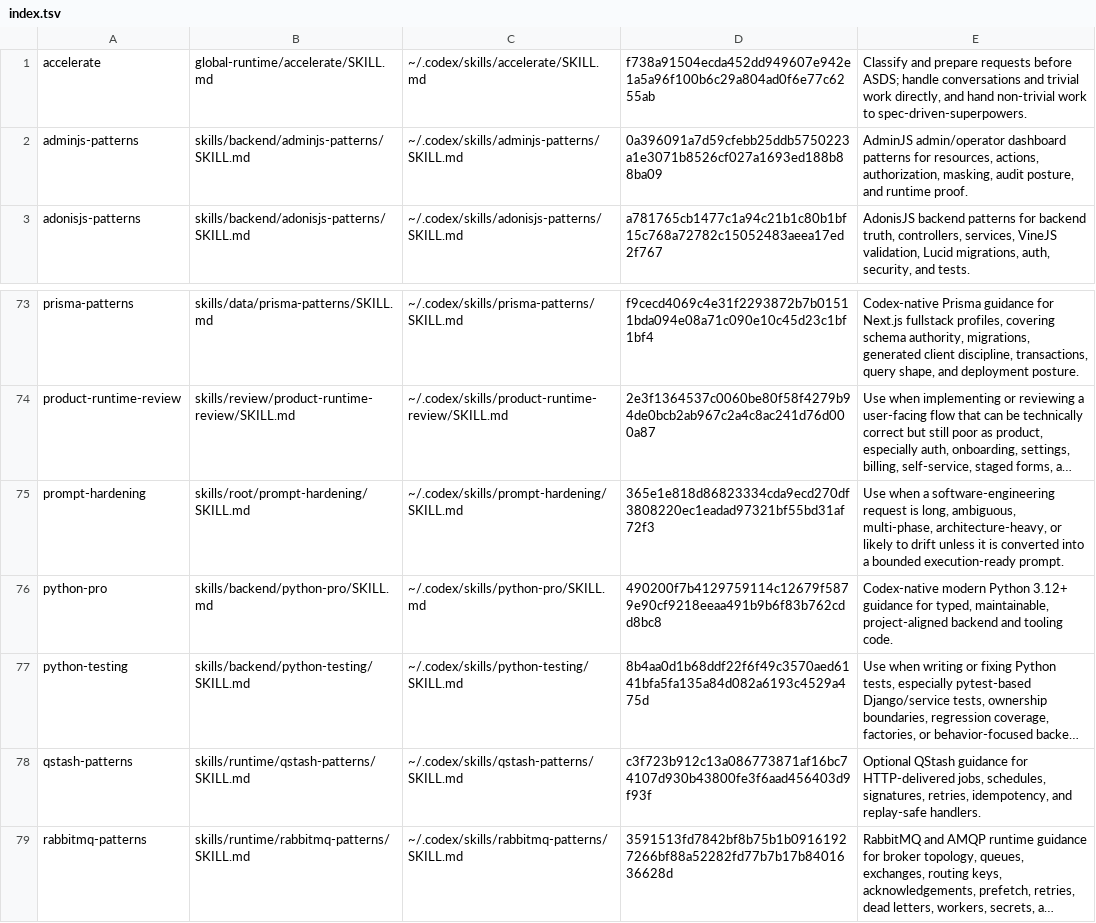
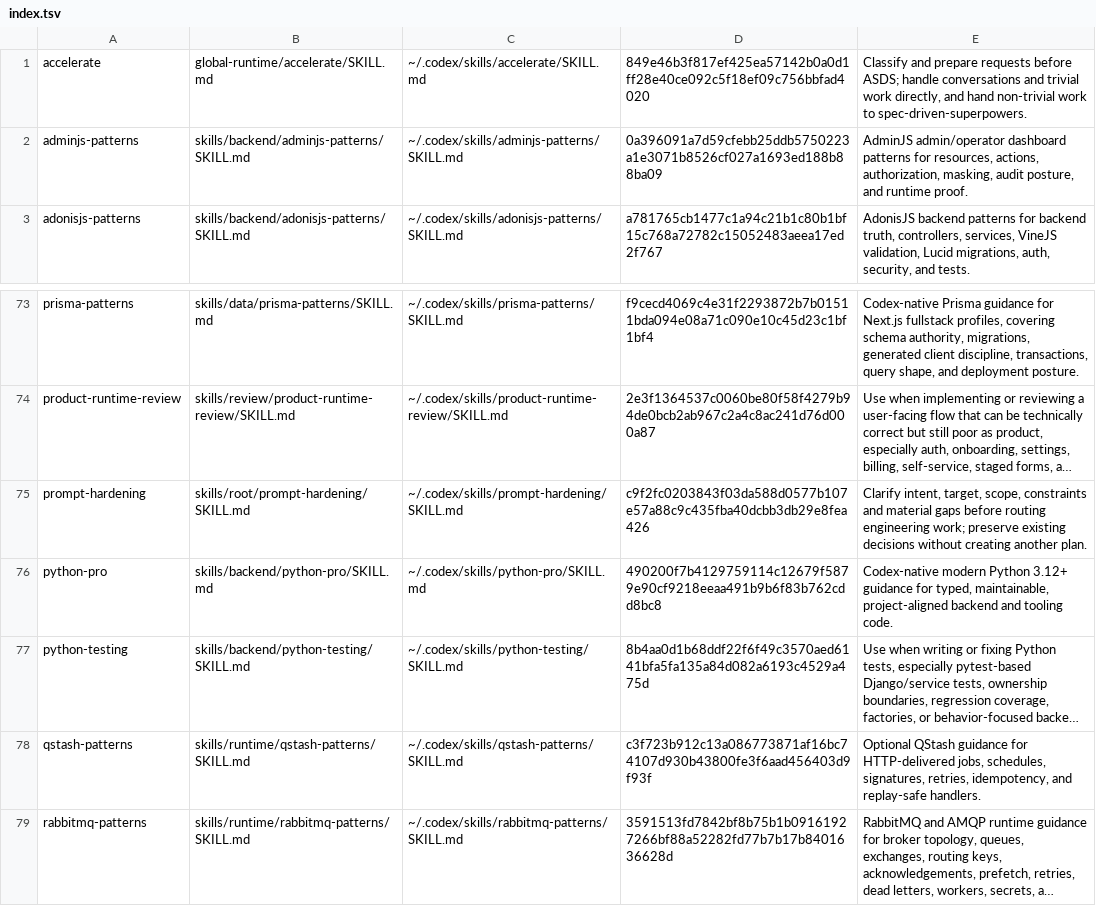
Before and after one commit to marcelokarval/accelerate, a TSV file: skills/governance/skill-catalog-router/references/index.tsv, drawn as a sheet; only a part is shown, gaps mark what is left out; long unchanged cells end in …; the diff names each change by its address in the sheet, - before the commit and + after, or states it on an @@ line.

Commit message:
feat: standardize evidence-based entry and proportional hardening (#26) (#27)

```diff
--- a/skills/governance/skill-catalog-router/references/index.tsv
+++ b/skills/governance/skill-catalog-router/references/index.tsv
-D1: f738a91504ecda452dd949607e942e1a5a96f100b6c29a804ad0f6e77c6255ab
+D1: 849e46b3f817ef425ea57142b0a0d1ff28e40ce092c5f18ef09c756bbfad4020
-D75: 365e1e818d86823334cda9ecd270df3808220ec1eadad97321bf55bd31af72f3
+D75: c9f2fc0203843f03da588d0577b107e57a88c9c435fba40dcbb3db29e8fea426
-E75: Use when a software-engineering request is long, ambiguous, multi-phase, architecture-heavy, or likely to drift unless it is converted into a bounded execution-ready prompt.
+E75: Clarify intent, target, scope, constraints and material gaps before routing engineering work; preserve existing decisions without creating another plan.
```
Also changed, not shown: 25 other files.
